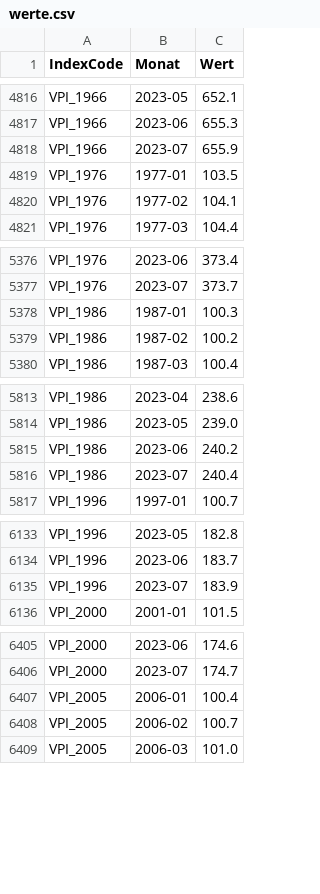
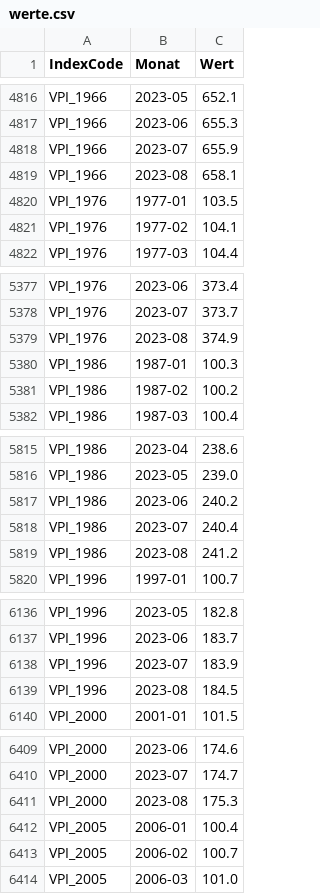
Before and after one commit to wischi-chr/AustriaVPI, a CSV file: data/werte.csv, drawn as a sheet; only a part is shown, gaps mark what is left out; the diff covers the shown part only; the diff names each change by its address in the sheet, - before the commit and + after, or states it on an @@ line.

Commit message:
Update

```diff
--- a/data/werte.csv
+++ b/data/werte.csv
+row 4819: VPI_1966 | 2023-08 | 658.1
+row 5379: VPI_1976 | 2023-08 | 374.9
+row 5819: VPI_1986 | 2023-08 | 241.2
+row 6139: VPI_1996 | 2023-08 | 184.5
+row 6411: VPI_2000 | 2023-08 | 175.3
```
Also changed, not shown: 4 added rows elsewhere in this file.
